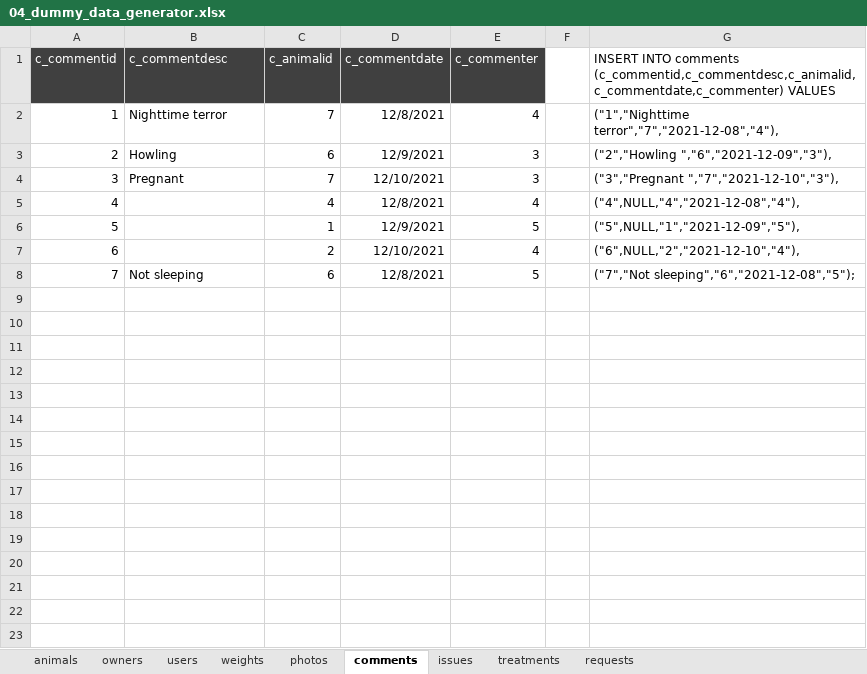
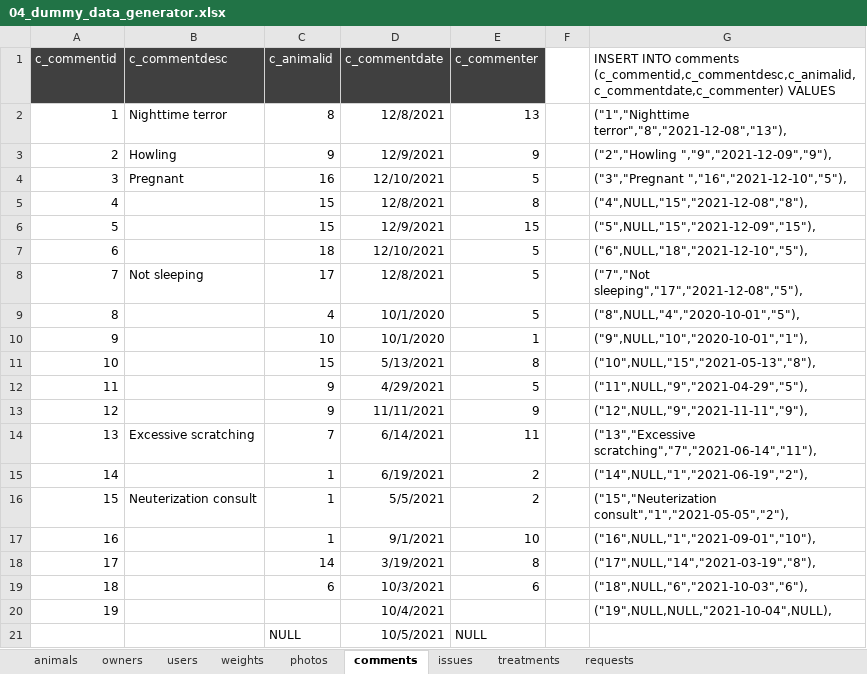
Before and after one commit to zbhavyai/veterinary-clinic, an Excel workbook: sql/04_dummy_data_generator.xlsx, sheet comments, drawn as a sheet; values as stored, in another font and other column widths than the file's, no borders; removed rows and columns are numbered as before the commit, all else as after; the diff names each change by its address in the sheet, - before the commit and + after, or states it on an @@ line.

```diff
--- a/sql/04_dummy_data_generator.xlsx (sheet comments)
+++ b/sql/04_dummy_data_generator.xlsx (sheet comments)
-C2 (c_animalid): 7
+C2 (c_animalid): 8
-E2 (c_commenter): 4
+E2 (c_commenter): 13
-G2: ("1","Nighttime terror","7","2021-12-08","4"),
+G2: ("1","Nighttime terror","8","2021-12-08","13"),
-C3 (c_animalid): 6
+C3 (c_animalid): 9
-E3 (c_commenter): 3
+E3 (c_commenter): 9
-G3: ("2","Howling ","6","2021-12-09","3"),
+G3: ("2","Howling ","9","2021-12-09","9"),
-C4 (c_animalid): 7
+C4 (c_animalid): 16
-E4 (c_commenter): 3
+E4 (c_commenter): 5
-G4: ("3","Pregnant ","7","2021-12-10","3"),
+G4: ("3","Pregnant ","16","2021-12-10","5"),
-row 5: 4 |  | 4 | 12/8/2021 | 4 |  | ("4",NULL,"4","2021-12-08","4"),
+row 5: 4 |  | 15 | 12/8/2021 | 8 |  | ("4",NULL,"15","2021-12-08","8"),
+row 6: 5 |  | 15 | 12/9/2021 | 15 |  | ("5",NULL,"15","2021-12-09","15"),
@@ column A (c_commentid) renumbered in row 7 @@
-C7 (c_animalid): 1
+C7 (c_animalid): 18
-D7 (c_commentdate): 12/9/2021
+D7 (c_commentdate): 12/10/2021
-G7: ("5",NULL,"1","2021-12-09","5"),
+G7: ("6",NULL,"18","2021-12-10","5"),
-row 7: 6 |  | 2 | 12/10/2021 | 4 |  | ("6",NULL,"2","2021-12-10","4"),
-C8 (c_animalid): 6
+C8 (c_animalid): 17
-G8: ("7","Not sleeping","6","2021-12-08","5");
+G8: ("7","Not sleeping","17","2021-12-08","5"),
+row 9: 8 |  | 4 | 10/1/2020 | 5 |  | ("8",NULL,"4","2020-10-01","5"),
+row 10: 9 |  | 10 | 10/1/2020 | 1 |  | ("9",NULL,"10","2020-10-01","1"),
+row 11: 10 |  | 15 | 5/13/2021 | 8 |  | ("10",NULL,"15","2021-05-13","8"),
+row 12: 11 |  | 9 | 4/29/2021 | 5 |  | ("11",NULL,"9","2021-04-29","5"),
+row 13: 12 |  | 9 | 11/11/2021 | 9 |  | ("12",NULL,"9","2021-11-11","9"),
+row 14: 13 | Excessive scratching | 7 | 6/14/2021 | 11 |  | ("13","Excessive scratching","7","2021-06-14","11"),
+row 15: 14 |  | 1 | 6/19/2021 | 2 |  | ("14",NULL,"1","2021-06-19","2"),
+row 16: 15 | Neuterization consult | 1 | 5/5/2021 | 2 |  | ("15","Neuterization consult","1","2021-05-05","2"),
+row 17: 16 |  | 1 | 9/1/2021 | 10 |  | ("16",NULL,"1","2021-09-01","10"),
+row 18: 17 |  | 14 | 3/19/2021 | 8 |  | ("17",NULL,"14","2021-03-19","8"),
+row 19: 18 |  | 6 | 10/3/2021 | 6 |  | ("18",NULL,"6","2021-10-03","6"),
+row 20: 19 |  |  | 10/4/2021 |  |  | ("19",NULL,NULL,"2021-10-04",NULL),
+row 21:  |  | NULL | 10/5/2021 | NULL
```
Also changed, not shown: sheet animals, sheet photos, sheet users, sheet treatments, sheet issues, sheet weights, 2 more sheets, formulas that keep their value.
